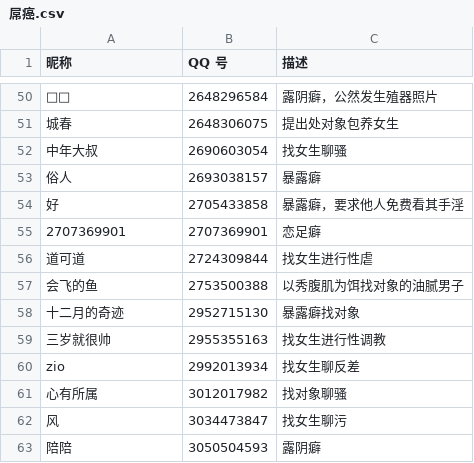
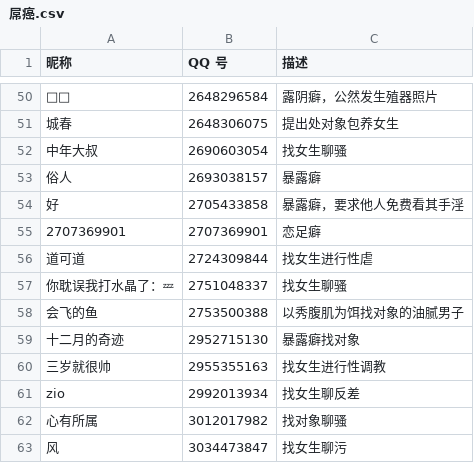
Before and after one commit to blacklisting/qq, a CSV file: 屌癌.csv, drawn as a sheet; only a part is shown, gaps mark what is left out; the shorter side is filled out with more unchanged rows; the diff names each change by its address in the sheet, - before the commit and + after, or states it on an @@ line.

Commit message:
Update with a comment just seen.

```diff
--- a/屌癌.csv
+++ b/屌癌.csv
+row 57: 你耽误我打水晶了：💤 | 2751048337 | 找女生聊骚
```
